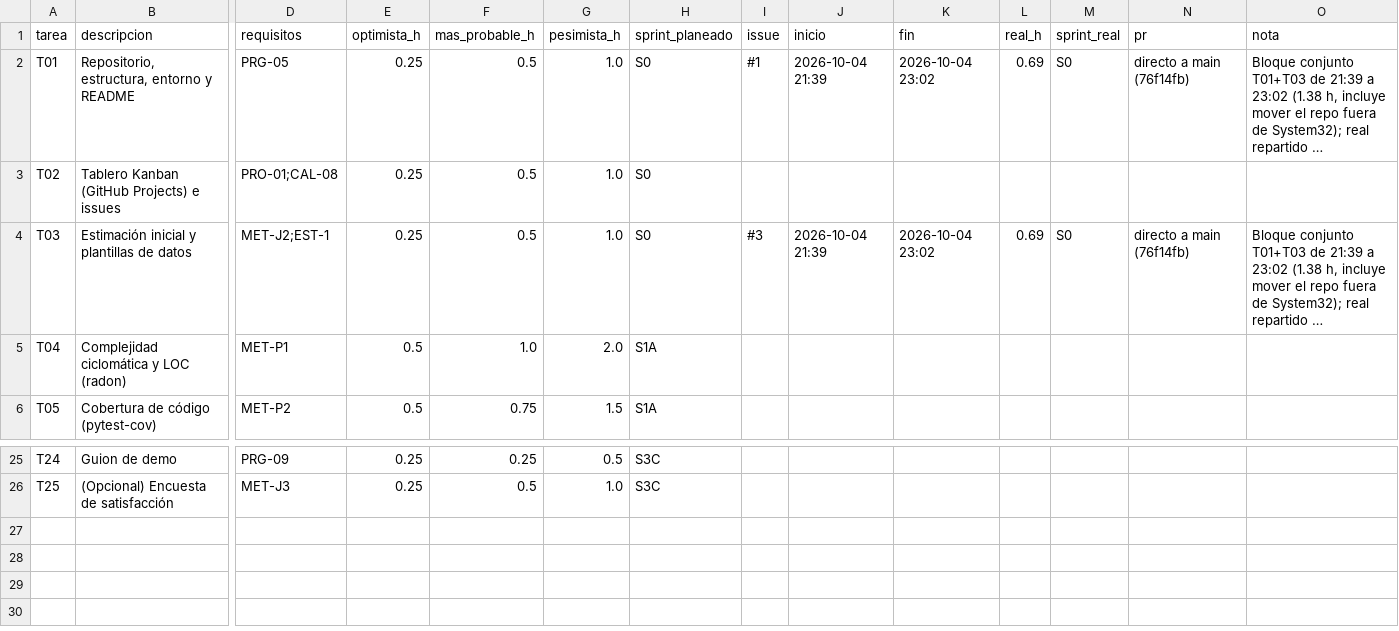
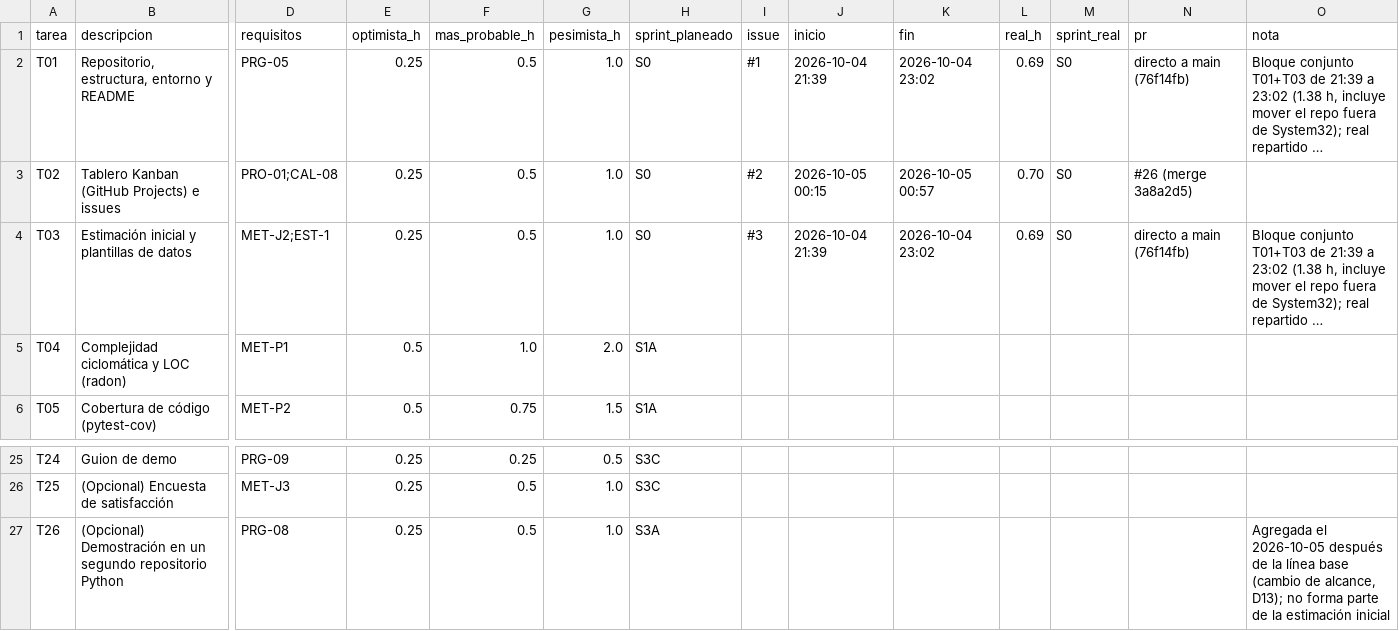
Before and after one commit to TaikoVC/qualityops-ai, a CSV file: data/time_log.csv, drawn as a sheet; only a part is shown, gaps mark what is left out; long unchanged cells end in …; rows hold the shown columns only; the diff names each change by its address in the sheet, - before the commit and + after, or states it on an @@ line.

Commit message:
docs: registra evidencias E02, tiempos de T02, decisión D13 y tarea T26
Refs: #2

```diff
--- a/data/time_log.csv
+++ b/data/time_log.csv
-I3 (issue): (empty)
+I3 (issue): #2
-J3 (inicio): (empty)
+J3 (inicio): 2026-10-05 00:15
-K3 (fin): (empty)
+K3 (fin): 2026-10-05 00:57
-L3 (real_h): (empty)
+L3 (real_h): 0.70
-M3 (sprint_real): (empty)
+M3 (sprint_real): S0
-N3 (pr): (empty)
+N3 (pr): #26 (merge 3a8a2d5)
+row 27: T26 | (Opcional) Demostración en un segundo repositorio Python | PRG-08 | 0.25 | 0.5 | 1.0 | S3A |  |  |  |  |  |  | Agregada el 2026-10-05 después de la línea base (cambio de alcance, D13); no forma parte de la estimación inicial
```
Also changed, not shown: 6 other files.
